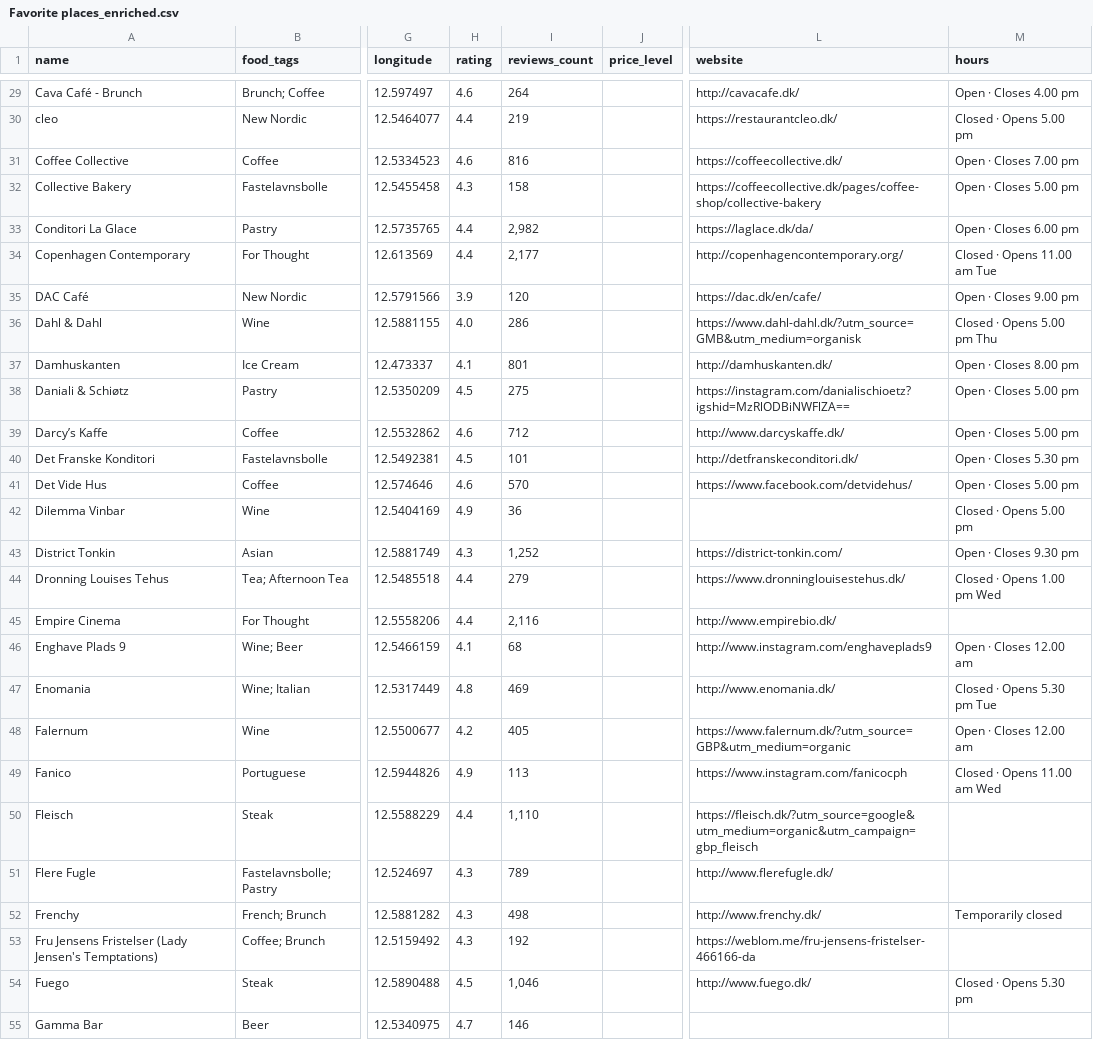
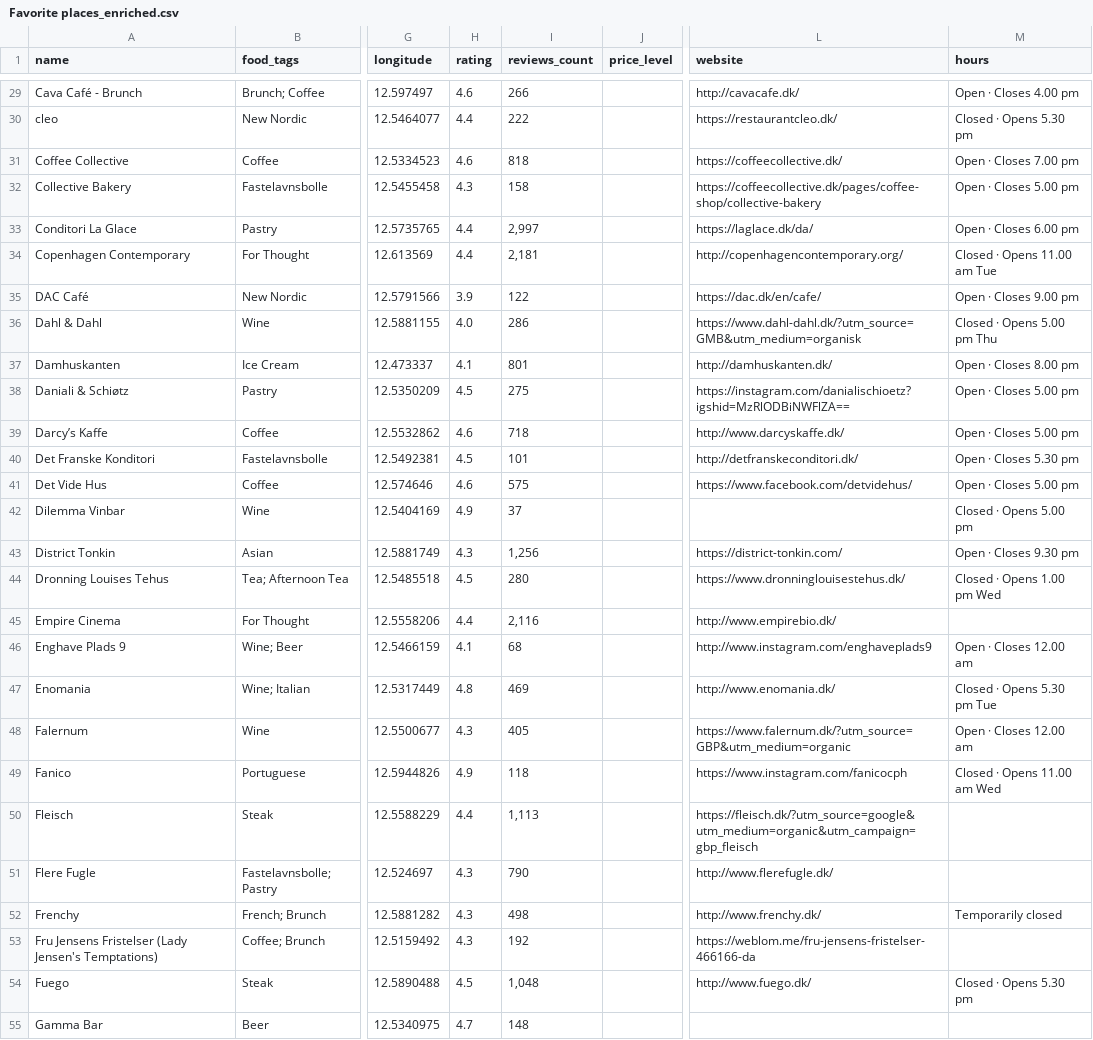
Before and after one commit to Hannazzzzz/cph-food-files-v0.1, a CSV file: Favorite places_enriched.csv, drawn as a sheet; only a part is shown, gaps mark what is left out; the diff covers the shown part only; the diff names each change by its address in the sheet, - before the commit and + after, or states it on an @@ line.

```diff
--- a/Favorite places_enriched.csv
+++ b/Favorite places_enriched.csv
-I29 (reviews_count): 264
+I29 (reviews_count): 266
-I30 (reviews_count): 219
+I30 (reviews_count): 222
-M30 (hours): Closed · Opens 5.00 pm
+M30 (hours): Closed · Opens 5.30 pm
-I31 (reviews_count): 816
+I31 (reviews_count): 818
-I33 (reviews_count): 2,982
+I33 (reviews_count): 2,997
-I34 (reviews_count): 2,177
+I34 (reviews_count): 2,181
-I35 (reviews_count): 120
+I35 (reviews_count): 122
-I39 (reviews_count): 712
+I39 (reviews_count): 718
-I41 (reviews_count): 570
+I41 (reviews_count): 575
-I42 (reviews_count): 36
+I42 (reviews_count): 37
-I43 (reviews_count): 1,252
+I43 (reviews_count): 1,256
-H44 (rating): 4.4
+H44 (rating): 4.5
-I44 (reviews_count): 279
+I44 (reviews_count): 280
-H48 (rating): 4.2
+H48 (rating): 4.3
-I49 (reviews_count): 113
+I49 (reviews_count): 118
-I50 (reviews_count): 1,110
+I50 (reviews_count): 1,113
-I51 (reviews_count): 789
+I51 (reviews_count): 790
-I54 (reviews_count): 1,046
+I54 (reviews_count): 1,048
-I55 (reviews_count): 146
+I55 (reviews_count): 148
```
Also changed, not shown: 119 edited cells elsewhere in this file.
